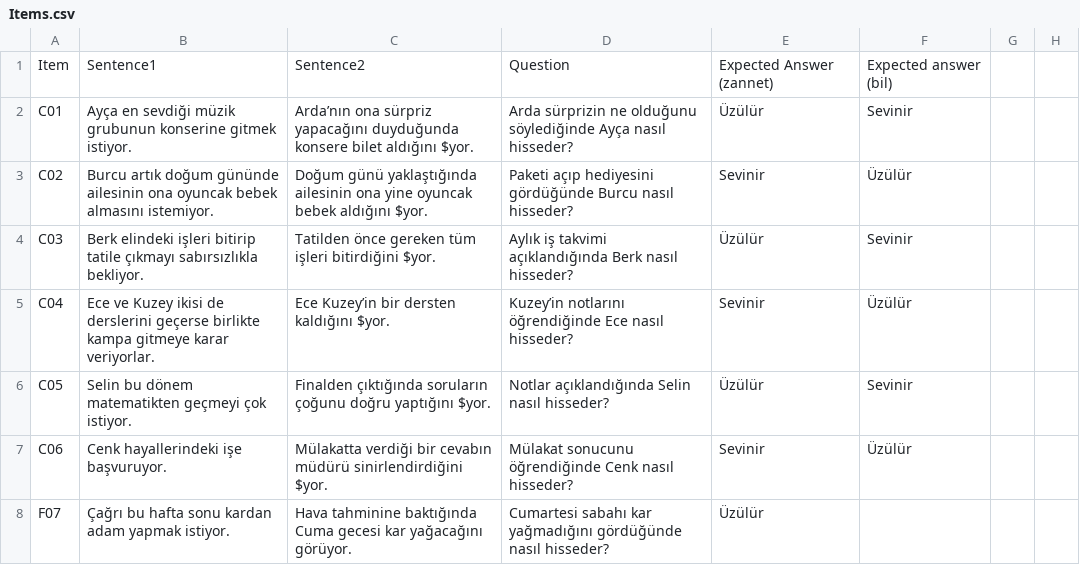
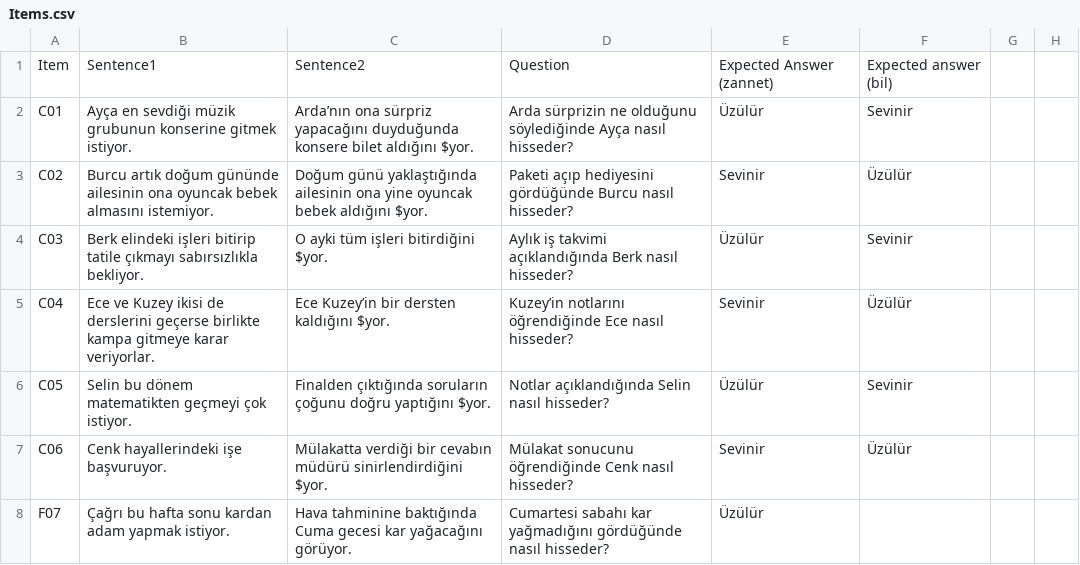
Before and after one commit to metu-lfcs/doxa-exp1, a CSV file: resources/Items.csv, drawn as a sheet; only a part is shown.

Commit message:
1544257521

```diff
--- a/resources/Items.csv
+++ b/resources/Items.csv
@@ -3,3 +3,3 @@ C01,Ayça en sevdiği müzik grubunun konserine gitmek istiyor.,Arda’nın ona
 C02,Burcu artık doğum gününde ailesinin ona oyuncak bebek almasını istemiyor.,Doğum günü yaklaştığında ailesinin ona yine oyuncak bebek aldığını $yor.,Paketi açıp hediyesini gördüğünde Burcu nasıl hisseder?,Sevinir,Üzülür
-C03,Berk elindeki işleri bitirip tatile çıkmayı sabırsızlıkla bekliyor.,Tatilden önce gereken tüm işleri bitirdiğini $yor.,Aylık iş takvimi açıklandığında Berk nasıl hisseder?,Üzülür,Sevinir
+C03,Berk elindeki işleri bitirip tatile çıkmayı sabırsızlıkla bekliyor.,O ayki tüm işleri bitirdiğini $yor.,Aylık iş takvimi açıklandığında Berk nasıl hisseder?,Üzülür,Sevinir
 C04,Ece ve Kuzey ikisi de derslerini geçerse birlikte kampa gitmeye karar veriyorlar.,Ece Kuzey’in bir dersten kaldığını $yor.,Kuzey’in notlarını öğrendiğinde Ece nasıl hisseder?,Sevinir,Üzülür
```
